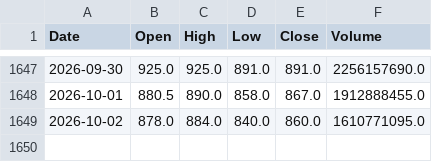
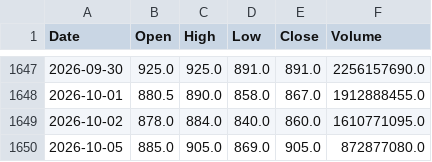
Before and after one commit to AlvinTubtub/pse-stock-price-forecast-dashboard-vercel-backend, a CSV file: data/raw/ICT.csv, drawn as a sheet; only a part is shown, gaps mark what is left out.

```diff
--- a/data/raw/ICT.csv
+++ b/data/raw/ICT.csv
@@ -1649 +1649,2 @@ Date,Open,High,Low,Close,Volume
 2026-10-02,878.0,884.0,840.0,860.0,1610771095.0
+2026-10-05,885.0,905.0,869.0,905.0,872877080.0
```
Also changed, not shown: data/raw/ALI.csv, data/raw/GLO.csv, 47 other files.
